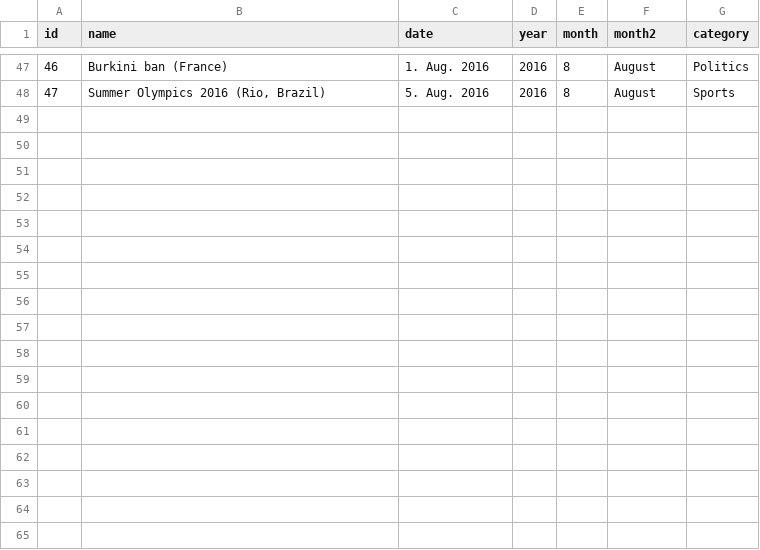
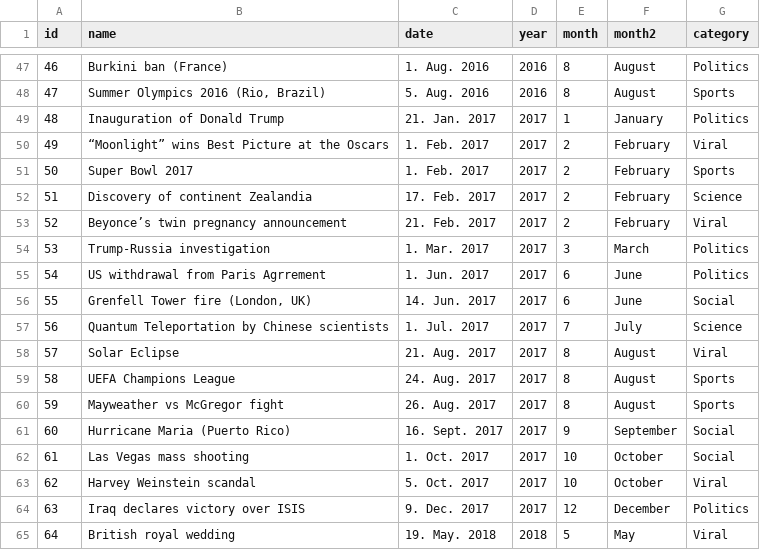
Before and after one commit to justcho5/data_viz, a CSV file: data/events_2013_2018_sorted.csv, drawn as a sheet; only a part is shown, gaps mark what is left out.

Commit message:
Add events 2017.

```diff
--- a/data/events_2013_2018_sorted.csv
+++ b/data/events_2013_2018_sorted.csv
@@ -48 +48,18 @@ id,name,date,year,month,month2,category
 47,"Summer Olympics 2016 (Rio, Brazil)",5. Aug. 2016,2016,8,August,Sports
+48,Inauguration of Donald Trump,21. Jan. 2017,2017,1,January,Politics
+49,“Moonlight” wins Best Picture at the Oscars,1. Feb. 2017,2017,2,February,Viral
+50,Super Bowl 2017,1. Feb. 2017,2017,2,February,Sports
+51,Discovery of continent Zealandia,17. Feb. 2017,2017,2,February,Science
+52,Beyonce’s twin pregnancy announcement,21. Feb. 2017,2017,2,February,Viral
+53,Trump-Russia investigation,1. Mar. 2017,2017,3,March,Politics
+54,US withdrawal from Paris Agrrement,1. Jun. 2017,2017,6,June,Politics
+55,"Grenfell Tower fire (London, UK)",14. Jun. 2017,2017,6,June,Social
+56,Quantum Teleportation by Chinese scientists,1. Jul. 2017,2017,7,July,Science
+57,Solar Eclipse,21. Aug. 2017,2017,8,August,Viral
+58,UEFA Champions League,24. Aug. 2017,2017,8,August,Sports
+59,Mayweather vs McGregor fight,26. Aug. 2017,2017,8,August,Sports
+60,Hurricane Maria (Puerto Rico),16. Sept. 2017,2017,9,September,Social
+61,Las Vegas mass shooting,1. Oct. 2017,2017,10,October,Social
+62,Harvey Weinstein scandal,5. Oct. 2017,2017,10,October,Viral
+63,Iraq declares victory over ISIS,9. Dec. 2017,2017,12,December,Politics
+64,British royal wedding,19. May. 2018,2018,5,May,Viral
```
Also changed, not shown: 2 other files.
